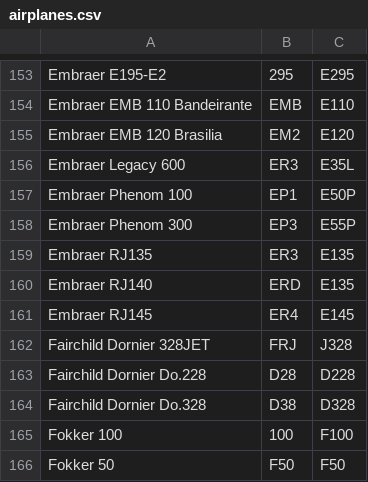
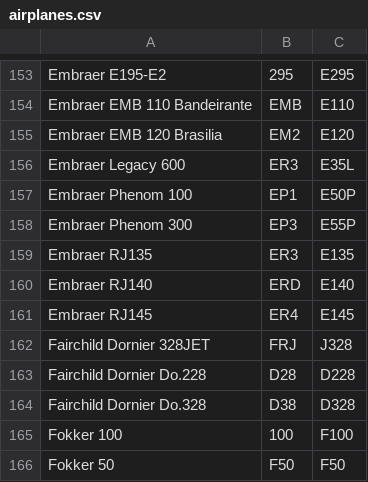
Before and after one commit to laurelwood-erb/cs348-backend, a CSV file: data/airplanes.csv, drawn as a sheet; only a part is shown, gaps mark what is left out.

Commit message:
Fixed airplane data and tables script

```diff
--- a/data/airplanes.csv
+++ b/data/airplanes.csv
@@ -159,3 +159,3 @@ Embraer Phenom 300,EP3,E55P
 Embraer RJ135,ER3,E135
-Embraer RJ140,ERD,E135
+Embraer RJ140,ERD,E140
 Embraer RJ145,ER4,E145
```
Also changed, not shown: 1 other file.
